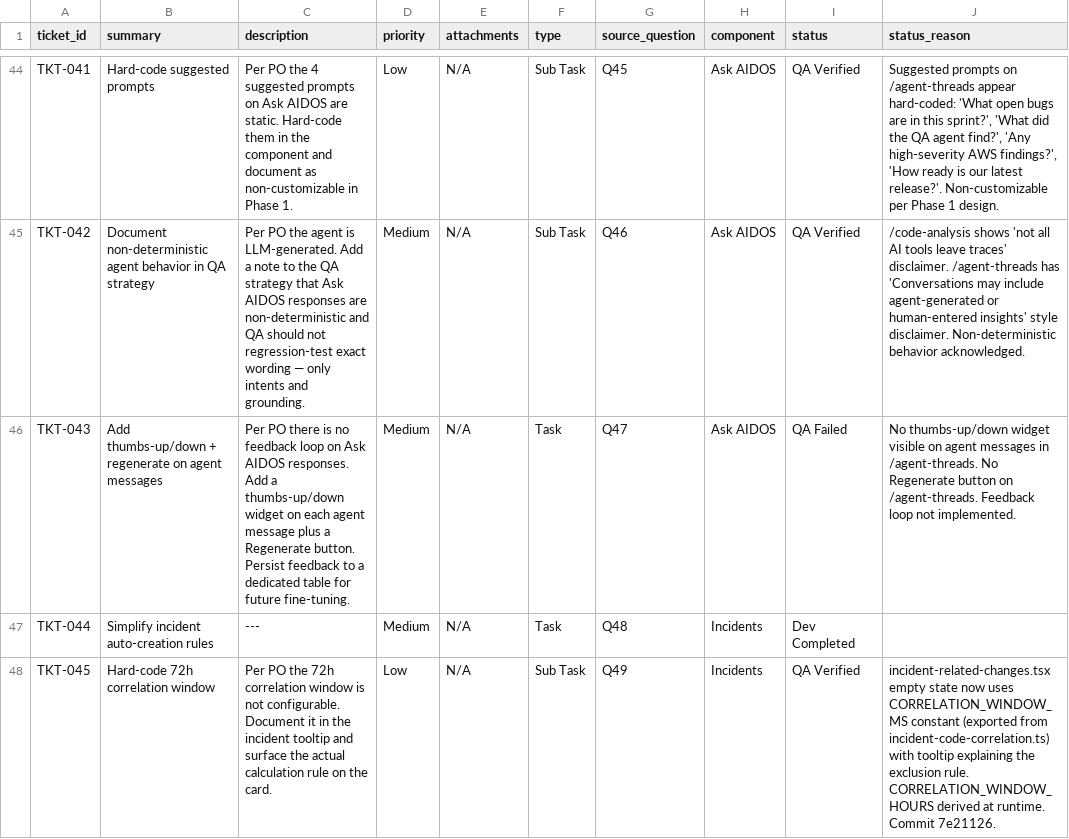
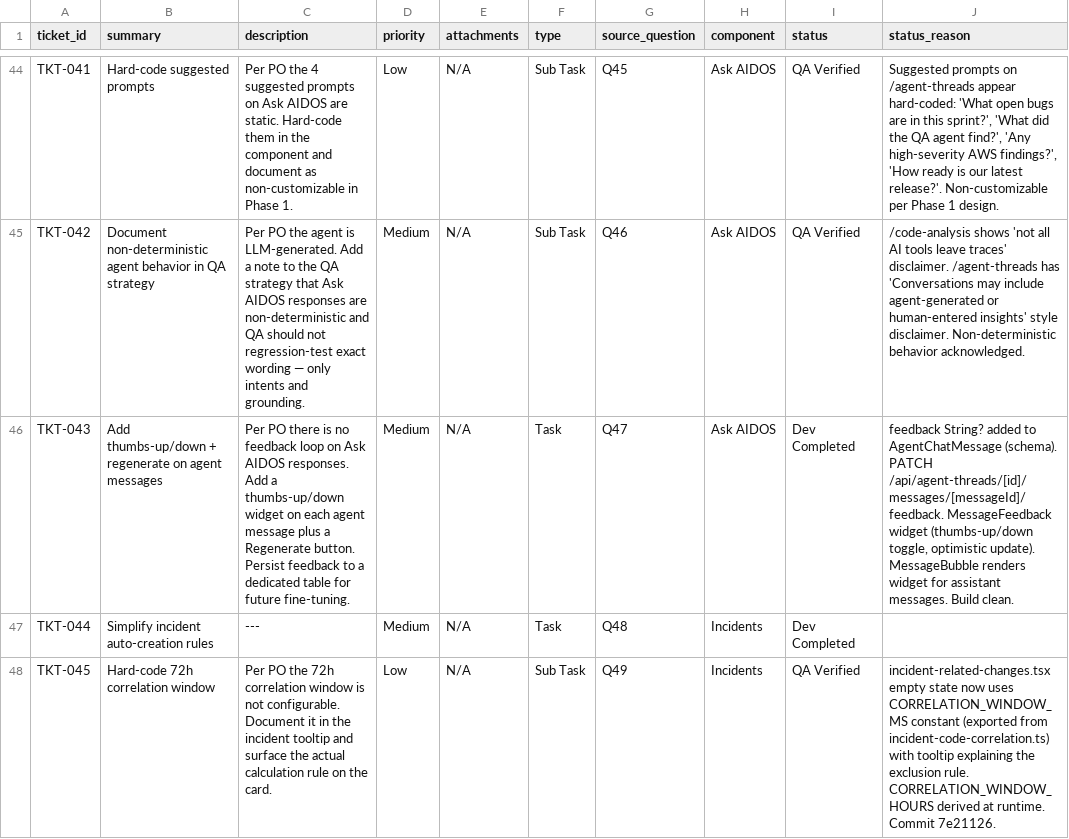
Before and after one commit to mohdmusthafaneo/drydock-ai, a CSV file: qa-onboarding/TICKETS.csv, drawn as a sheet; only a part is shown, gaps mark what is left out.

Commit message:
chore: update TKT-043 status to Dev Completed

```diff
--- a/qa-onboarding/TICKETS.csv
+++ b/qa-onboarding/TICKETS.csv
@@ -45,3 +45,3 @@ TKT-041,Hard-code suggested prompts,Per PO the 4 suggested prompts on Ask AIDOS
 TKT-042,Document non-deterministic agent behavior in QA strategy,Per PO the agent is LLM-generated. Add a note to the QA strategy that Ask AIDOS responses are non-deterministic and QA should not regression-test exact wording — only intents and grounding.,Medium,N/A,Sub Task,Q46,Ask AIDOS,QA Verified,/code-analysis shows 'not all AI tools leave traces' disclaimer. /agent-threads has 'Conversations may include agent-generated or human-entered insights' style disclaimer. Non-deterministic behavior acknowledged.
-TKT-043,Add thumbs-up/down + regenerate on agent messages,Per PO there is no feedback loop on Ask AIDOS responses. Add a thumbs-up/down widget on each agent message plus a Regenerate button. Persist feedback to a dedicated table for future fine-tuning.,Medium,N/A,Task,Q47,Ask AIDOS,QA Failed,No thumbs-up/down widget visible on agent messages in /agent-threads. No Regenerate button on /agent-threads. Feedback loop not implemented.
+TKT-043,Add thumbs-up/down + regenerate on agent messages,Per PO there is no feedback loop on Ask AIDOS responses. Add a thumbs-up/down widget on each agent message plus a Regenerate button. Persist feedback to a dedicated table for future fine-tuning.,Medium,N/A,Task,Q47,Ask AIDOS,Dev Completed,"feedback String? added to AgentChatMessage (schema). PATCH /api/agent-threads/[id]/messages/[messageId]/feedback. MessageFeedback widget (thumbs-up/down toggle, optimistic update). MessageBubble renders widget for assistant messages. Build clean."
 TKT-044,Simplify incident auto-creation rules,---,Medium,N/A,Task,Q48,Incidents,Dev Completed,
```
